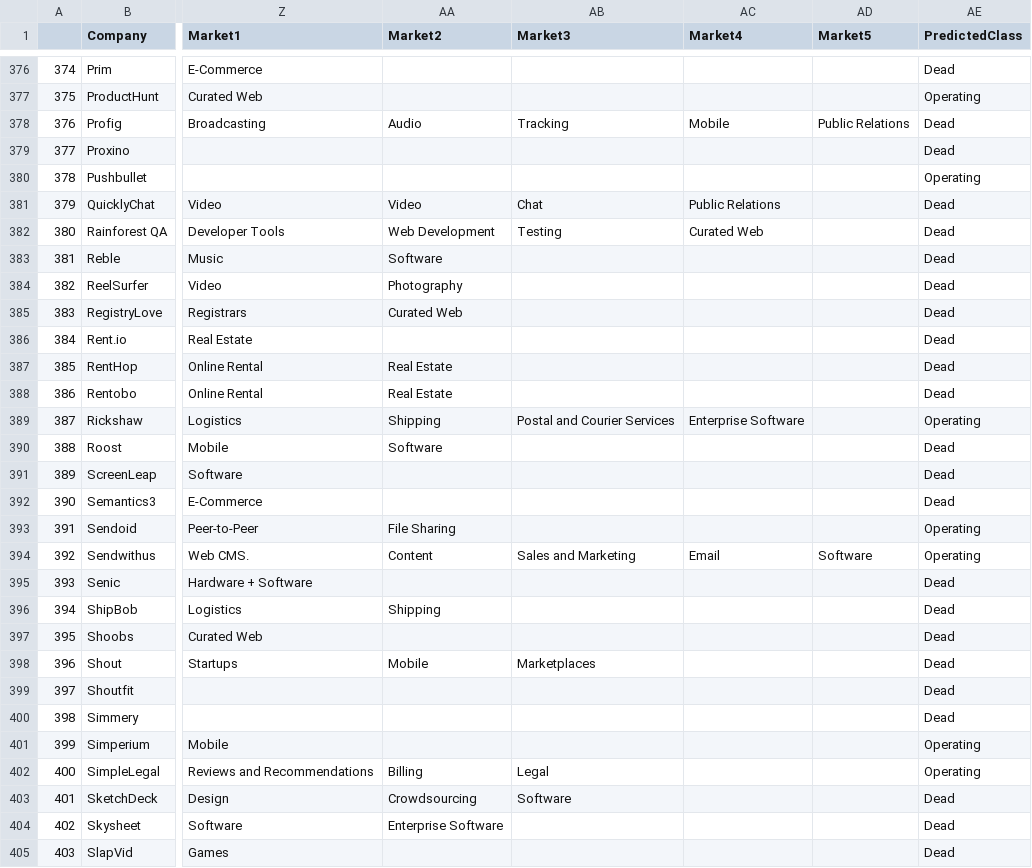
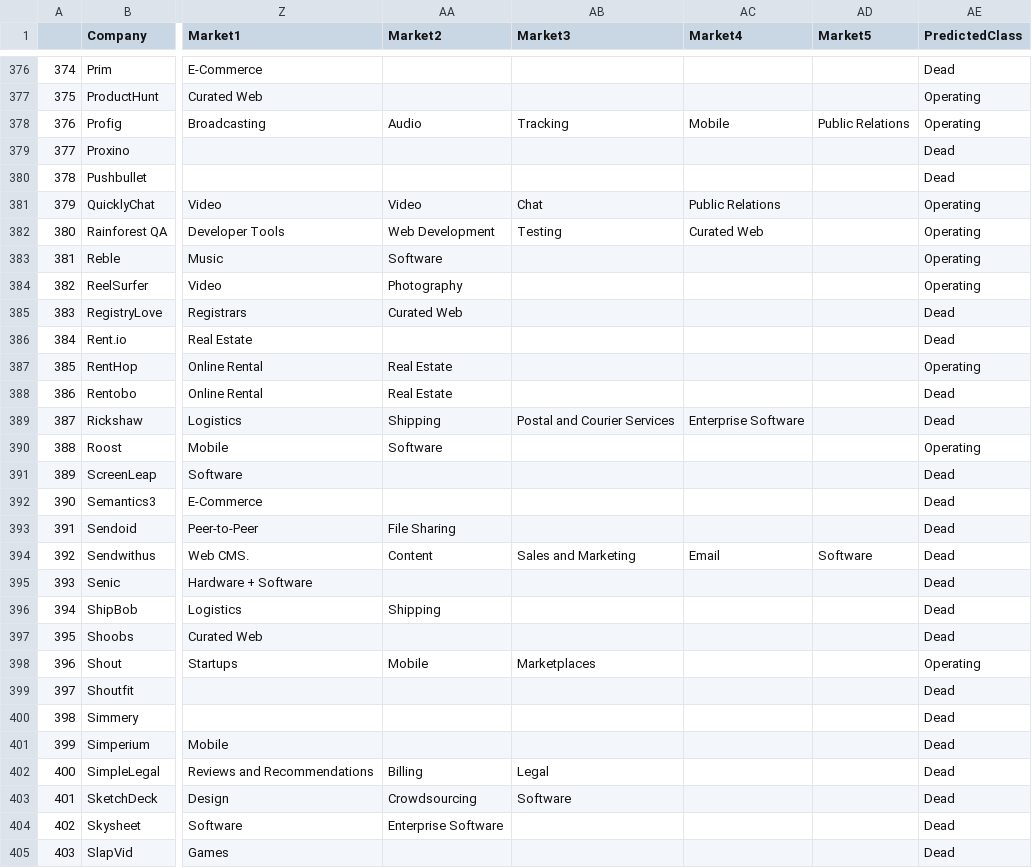
Before and after one commit to ajitpasayat/YC-HN-Startup-Success, a CSV file: FullSet.csv, drawn as a sheet; only a part is shown, gaps mark what is left out; the diff covers the shown part only; the diff names each change by its address in the sheet, - before the commit and + after, or states it on an @@ line.

```diff
--- a/FullSet.csv
+++ b/FullSet.csv
-AE378 (PredictedClass): Dead
+AE378 (PredictedClass): Operating
-AE380 (PredictedClass): Operating
+AE380 (PredictedClass): Dead
-AE381:AE384 (PredictedClass): Dead
+AE381:AE384 (PredictedClass): Operating
-AE387 (PredictedClass): Dead
+AE387 (PredictedClass): Operating
-AE389 (PredictedClass): Operating
+AE389 (PredictedClass): Dead
-AE390 (PredictedClass): Dead
+AE390 (PredictedClass): Operating
-AE393:AE394 (PredictedClass): Operating
+AE393:AE394 (PredictedClass): Dead
-AE398 (PredictedClass): Dead
+AE398 (PredictedClass): Operating
-AE401:AE402 (PredictedClass): Operating
+AE401:AE402 (PredictedClass): Dead
```
Also changed, not shown: 105 edited cells elsewhere in this file, 5 other files.
